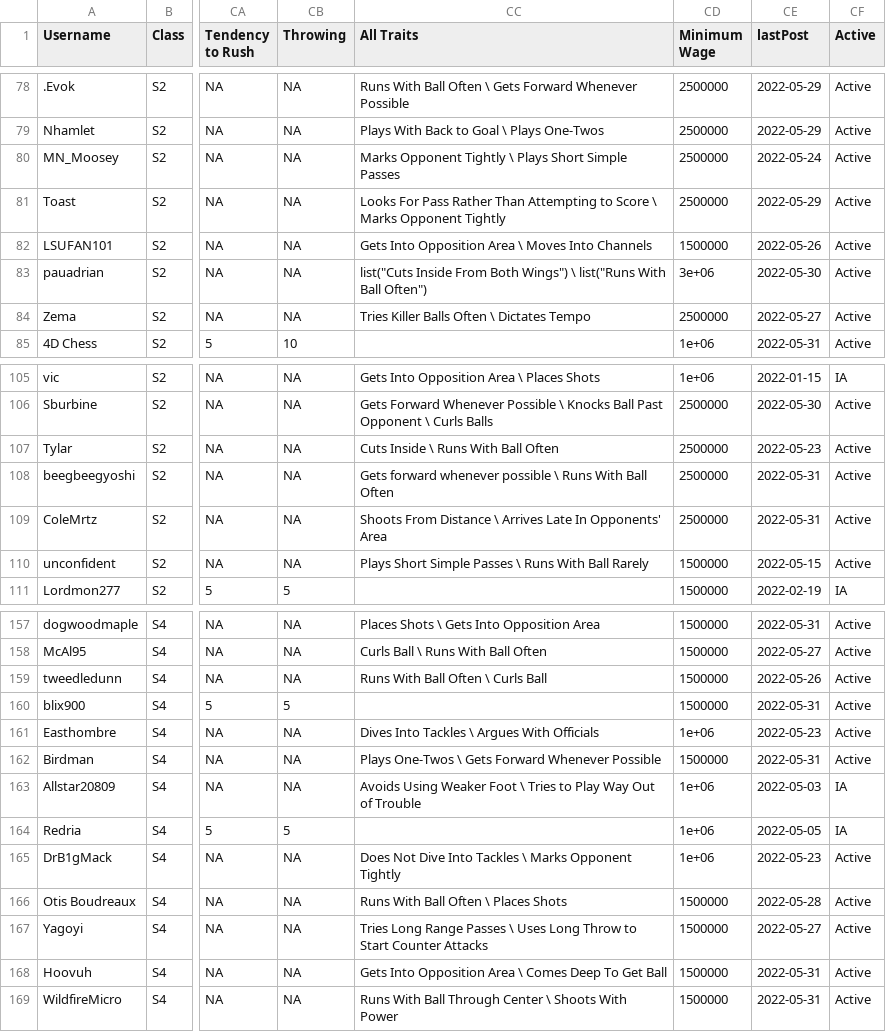
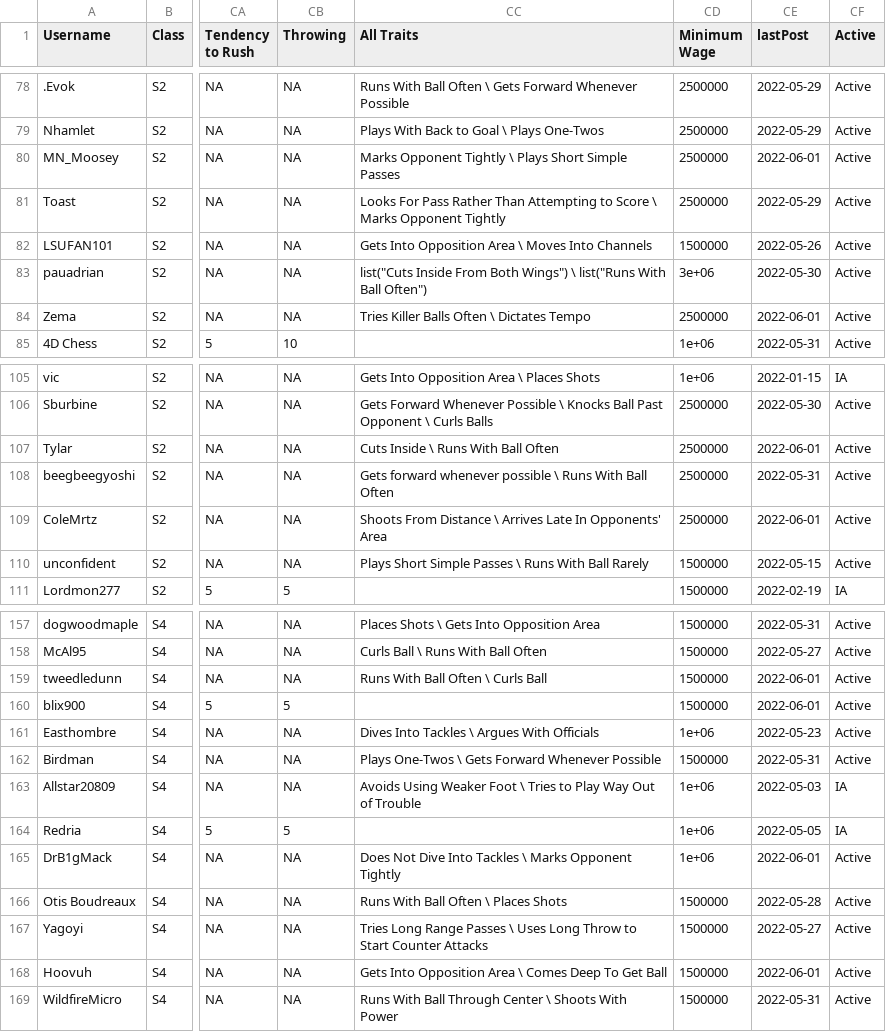
Before and after one commit to canadice/ssl-index, a CSV file: data/forumData.csv, drawn as a sheet; only a part is shown, gaps mark what is left out; the diff covers the shown part only; the diff names each change by its address in the sheet, - before the commit and + after, or states it on an @@ line.

```diff
--- a/data/forumData.csv
+++ b/data/forumData.csv
-CE80 (lastPost): 2022-05-24
+CE80 (lastPost): 2022-06-01
-CE84 (lastPost): 2022-05-27
+CE84 (lastPost): 2022-06-01
-CE107 (lastPost): 2022-05-23
+CE107 (lastPost): 2022-06-01
-CE109 (lastPost): 2022-05-31
+CE109 (lastPost): 2022-06-01
-CE159 (lastPost): 2022-05-26
+CE159 (lastPost): 2022-06-01
-CE160 (lastPost): 2022-05-31
+CE160 (lastPost): 2022-06-01
-CE165 (lastPost): 2022-05-23
+CE165 (lastPost): 2022-06-01
-CE168 (lastPost): 2022-05-31
+CE168 (lastPost): 2022-06-01
```
Also changed, not shown: 1 added row, 1 removed row and 17 edited cells elsewhere in this file, 4 other files.
